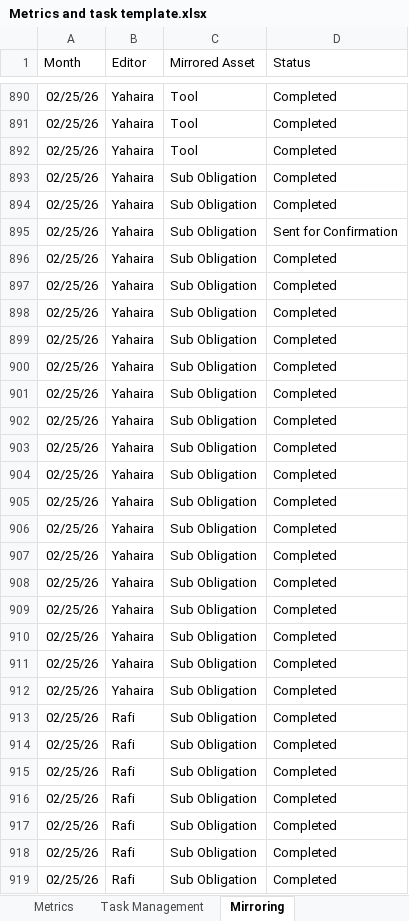
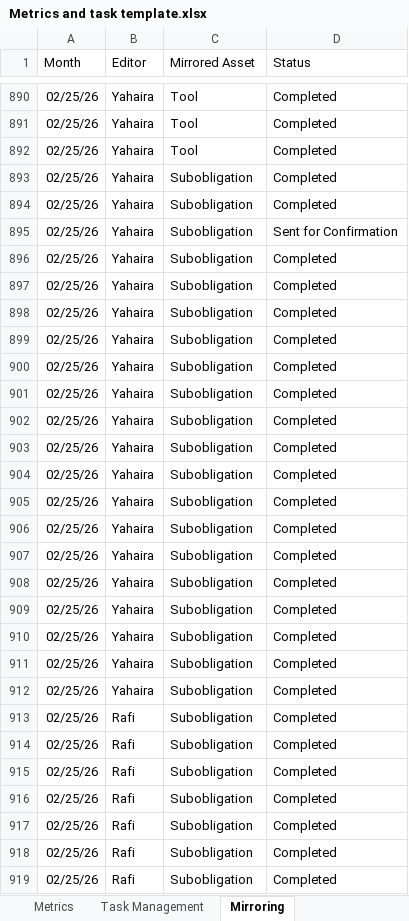
Before and after one commit to Shanharvey/RC_Dashboard, an Excel workbook: Metrics and task template.xlsx, sheet Mirroring, drawn as a sheet; only a part is shown, gaps mark what is left out; values as stored, in another font and other column widths than the file's, no borders; the diff covers the shown part only; the diff names each change by its address in the sheet, - before the commit and + after, or states it on an @@ line.

```diff
--- a/Metrics and task template.xlsx (sheet Mirroring)
+++ b/Metrics and task template.xlsx (sheet Mirroring)
-C893:C919 (Mirrored Asset): Sub Obligation
+C893:C919 (Mirrored Asset): Subobligation
```
Also changed, not shown: 1539 edited cells elsewhere in this sheet.
